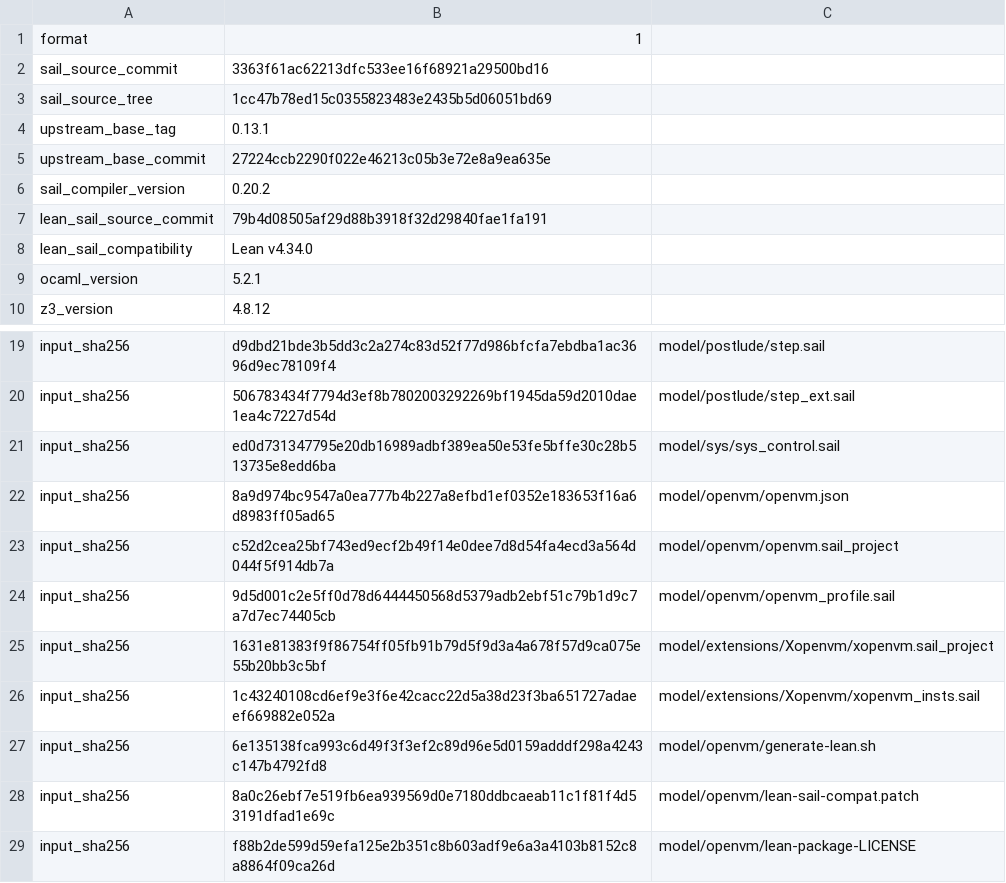
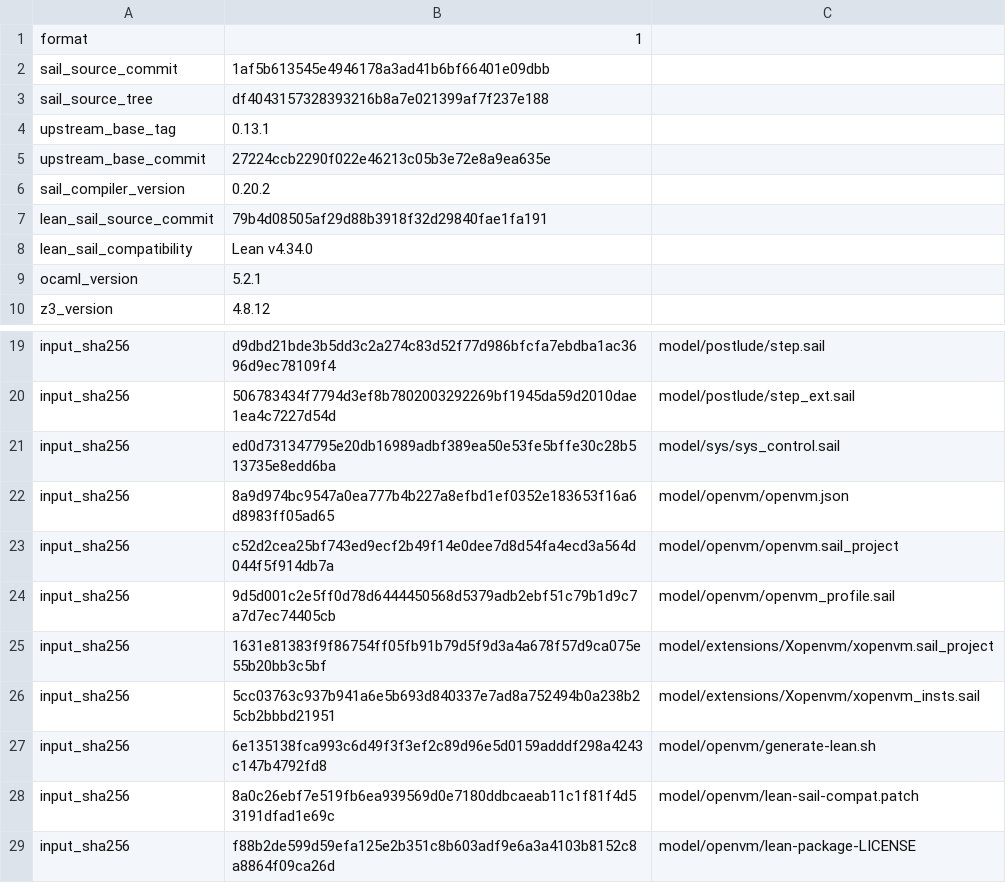
Before and after one commit to axiom-crypto/sail-riscv-lean, a TSV file: Lean_RV32D/sail-source-provenance.tsv, drawn as a sheet; only a part is shown, gaps mark what is left out.

Commit message:
fix: regenerate OpenVM model with positive hint counts
Pin the Sail source that rejects zero-word HINT_BUFFER operations and regenerate the provider using the pinned recipe. Update the generated guard and source provenance together.

```diff
--- a/Lean_RV32D/sail-source-provenance.tsv
+++ b/Lean_RV32D/sail-source-provenance.tsv
@@ -1,4 +1,4 @@
 format	1
-sail_source_commit	3363f61ac62213dfc533ee16f68921a29500bd16
-sail_source_tree	1cc47b78ed15c0355823483e2435b5d06051bd69
+sail_source_commit	1af5b613545e4946178a3ad41b6bf66401e09dbb
+sail_source_tree	df4043157328393216b8a7e021399af7f237e188
 upstream_base_tag	0.13.1
@@ -25,3 +25,3 @@ input_sha256	9d5d001c2e5ff0d78d6444450568d5379adb2ebf51c79b1d9c7a7d7ec74405cb	mo
 input_sha256	1631e81383f9f86754ff05fb91b79d5f9d3a4a678f57d9ca075e55b20bb3c5bf	model/extensions/Xopenvm/xopenvm.sail_project
-input_sha256	1c43240108cd6ef9e3f6e42cacc22d5a38d23f3ba651727adaeef669882e052a	model/extensions/Xopenvm/xopenvm_insts.sail
+input_sha256	5cc03763c937b941a6e5b693d840337e7ad8a752494b0a238b25cb2bbbd21951	model/extensions/Xopenvm/xopenvm_insts.sail
 input_sha256	6e135138fca993c6d49f3f3ef2c89d96e5d0159adddf298a4243c147b4792fd8	model/openvm/generate-lean.sh
```
Also changed, not shown: 2 other files.
